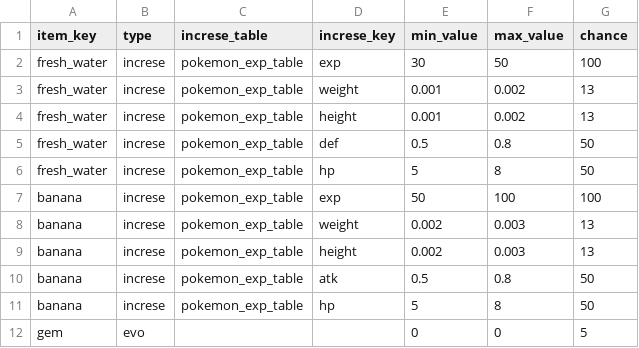
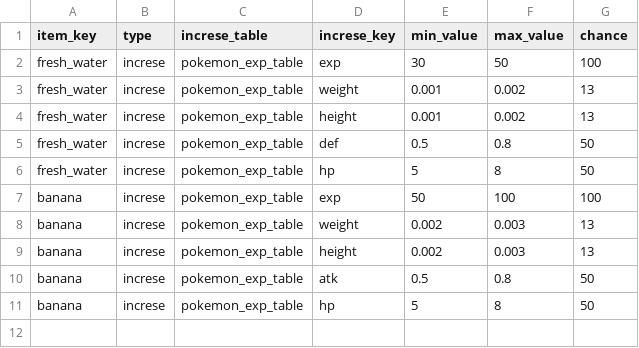
Before and after one commit to algnot/taro-airflow, a CSV file: data/items_abilities.csv, drawn as a sheet; the diff names each change by its address in the sheet, - before the commit and + after, or states it on an @@ line.

```diff
--- a/data/items_abilities.csv
+++ b/data/items_abilities.csv
-row 12: gem | evo |  |  | 0 | 0 | 5
```
Also changed, not shown: 6 other files.
